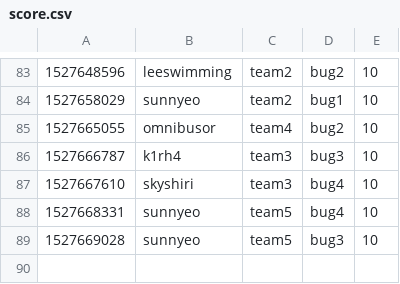
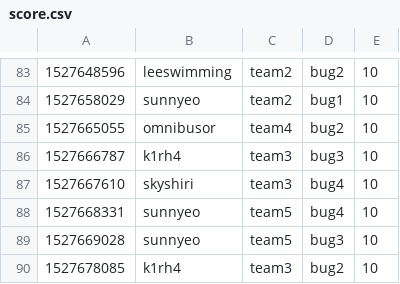
Before and after one commit to KAIST-IS521/2018s-gitctf-score, a CSV file: score.csv, drawn as a sheet; only a part is shown, gaps mark what is left out.

Commit message:
[Score] k1rh4 +10
k1rh4 attacked `bug2` of team3

```diff
--- a/score.csv
+++ b/score.csv
@@ -89 +89,2 @@
 1527669028,sunnyeo,team5,bug3,10
+1527678085,k1rh4,team3,bug2,10
```
